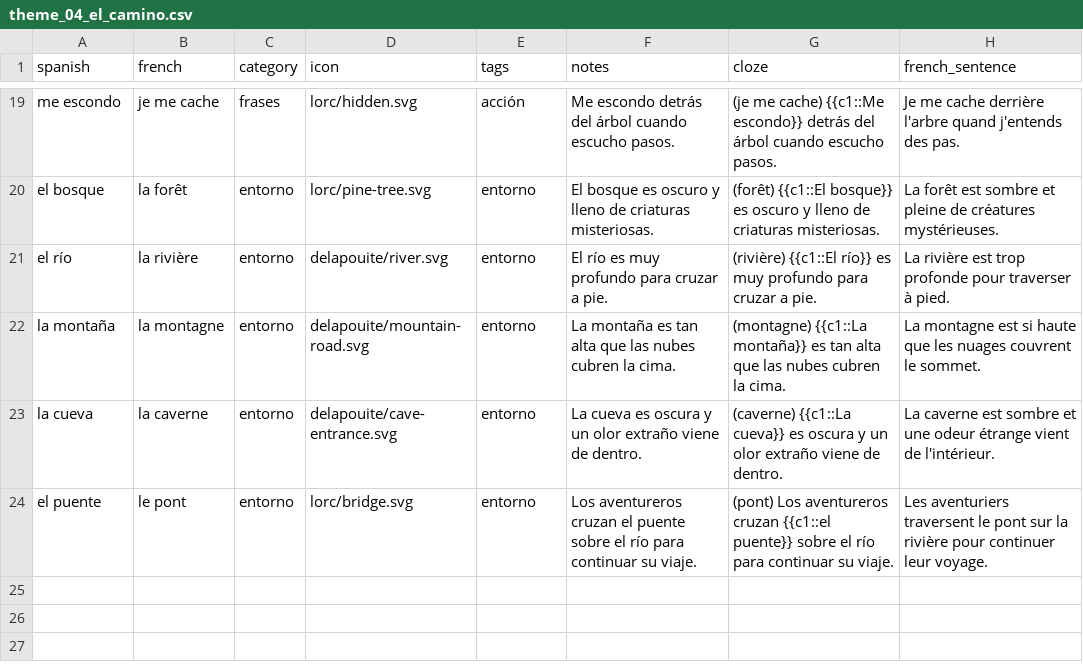
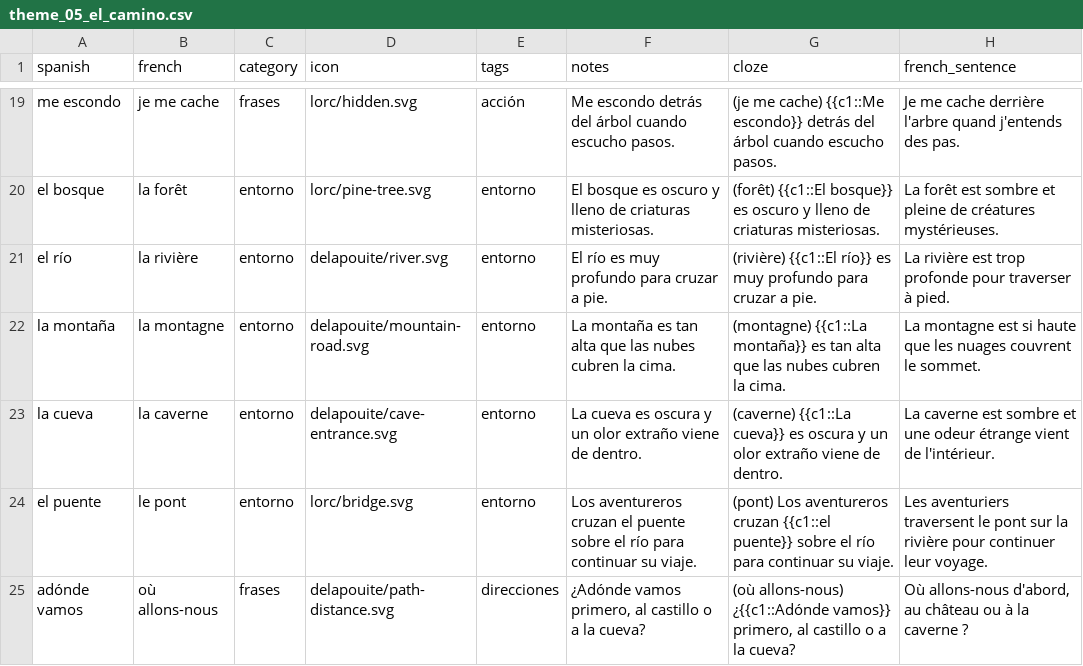
Before and after one commit to SimonCoulombe/Calabozos_y_Dragones, a CSV file: vocabulary/theme_05_el_camino.csv (was vocabulary/theme_04_el_camino.csv), drawn as a sheet; only a part is shown, gaps mark what is left out.

```diff
--- a/vocabulary/theme_04_el_camino.csv
+++ b/vocabulary/theme_05_el_camino.csv
@@ -24 +24,2 @@ la cueva,la caverne,entorno,delapouite/cave-entrance.svg,entorno,La cueva es osc
 el puente,le pont,entorno,lorc/bridge.svg,entorno,Los aventureros cruzan el puente sobre el río para continuar su viaje.,(pont) Los aventureros cruzan {{c1::el puente}} sobre el río para continuar su viaje.,Les aventuriers traversent le pont sur la rivière pour continuer leur voyage.
+adónde vamos,où allons-nous,frases,delapouite/path-distance.svg,direcciones,"¿Adónde vamos primero, al castillo o a la cueva?","(où allons-nous) ¿{{c1::Adónde vamos}} primero, al castillo o a la cueva?","Où allons-nous d'abord, au château ou à la caverne ?"
```
Also changed, not shown: vocabulary/theme_03_la_tienda.csv, vocabulary/theme_06_el_jefe.csv, 4 other files.
